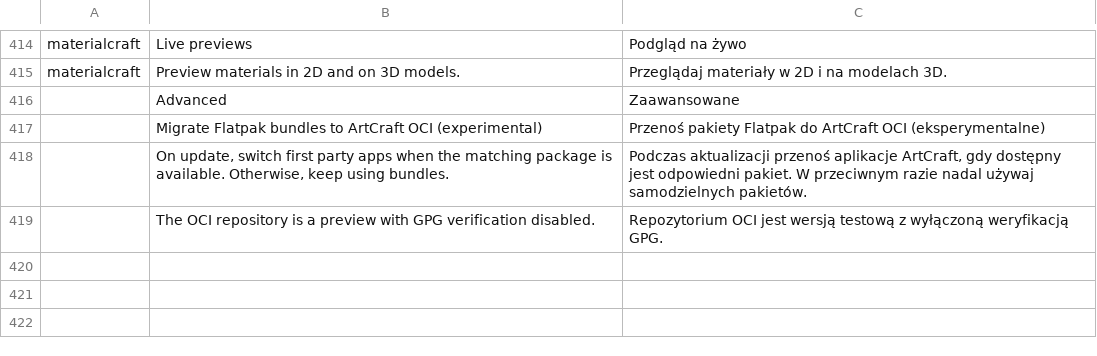
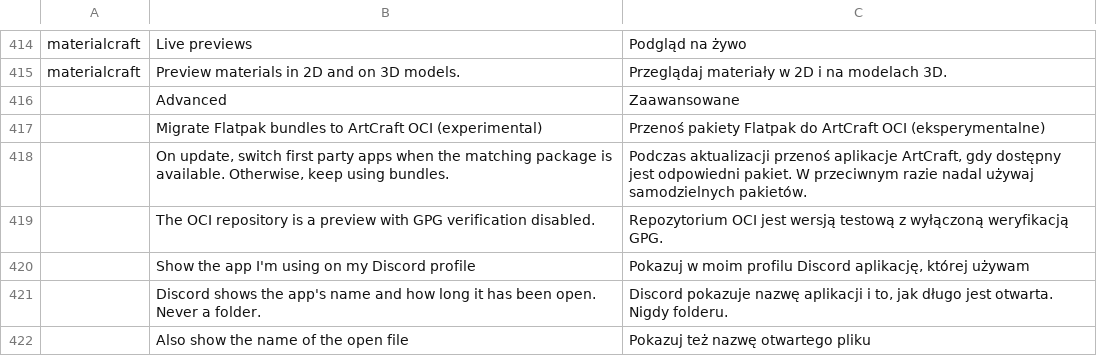
Before and after one commit to storytold/craft-launcher, a TSV file: crates/ui-egui/src/i18n/pl.tsv, drawn as a sheet; only a part is shown, gaps mark what is left out; the diff names each change by its address in the sheet, - before the commit and + after, or states it on an @@ line.

```diff
--- a/crates/ui-egui/src/i18n/pl.tsv
+++ b/crates/ui-egui/src/i18n/pl.tsv
+row 420:  | Show the app I'm using on my Discord profile | Pokazuj w moim profilu Discord aplikację, której używam
+row 421:  | Discord shows the app's name and how long it has been open. Never a folder. | Discord pokazuje nazwę aplikacji i to, jak długo jest otwarta. Nigdy folderu.
+row 422:  | Also show the name of the open file | Pokazuj też nazwę otwartego pliku
```
Also changed, not shown: crates/ui-egui/src/i18n/cs.tsv, crates/ui-egui/src/i18n/pt-BR.tsv, 17 other files.
